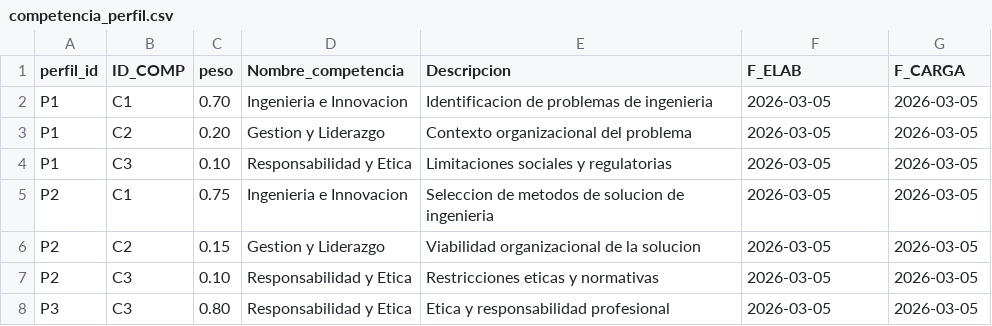
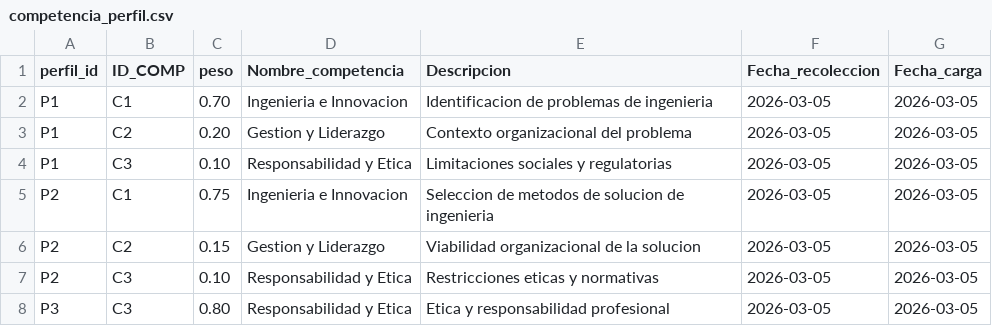
Before and after one commit to cynthiagorozabel-stack/SSD_Curricular_CGV, a CSV file: ssd_core/config/competencia_perfil.csv, drawn as a sheet; only a part is shown.

```diff
--- a/ssd_core/config/competencia_perfil.csv
+++ b/ssd_core/config/competencia_perfil.csv
@@ -1,2 +1,2 @@
-perfil_id,ID_COMP,peso,Nombre_competencia,Descripcion,F_ELAB,F_CARGA
+perfil_id,ID_COMP,peso,Nombre_competencia,Descripcion,Fecha_recoleccion,Fecha_carga
 P1,C1,0.70,Ingenieria e Innovacion,Identificacion de problemas de ingenieria,2026-03-05,2026-03-05
```
Also changed, not shown: 19 other files.
